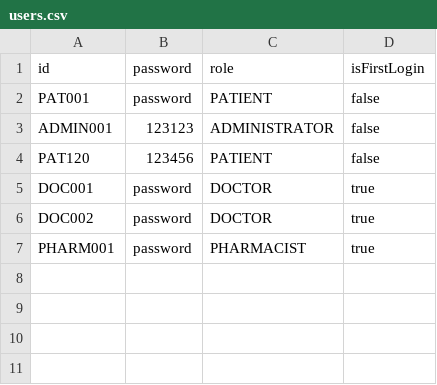
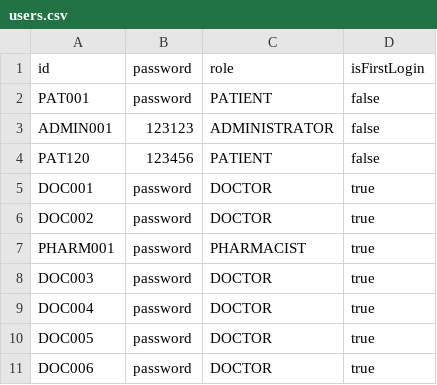
Before and after one commit to Coziyu/HospitalManagementSystem, a CSV file: data/users.csv, drawn as a sheet; the diff names each change by its address in the sheet, - before the commit and + after, or states it on an @@ line.

Commit message:
Fix Desync from Staff.csv and User.csv

```diff
--- a/data/users.csv
+++ b/data/users.csv
+row 8: DOC003 | password | DOCTOR | true
+row 9: DOC004 | password | DOCTOR | true
+row 10: DOC005 | password | DOCTOR | true
+row 11: DOC006 | password | DOCTOR | true
```
Also changed, not shown: 4 other files.
